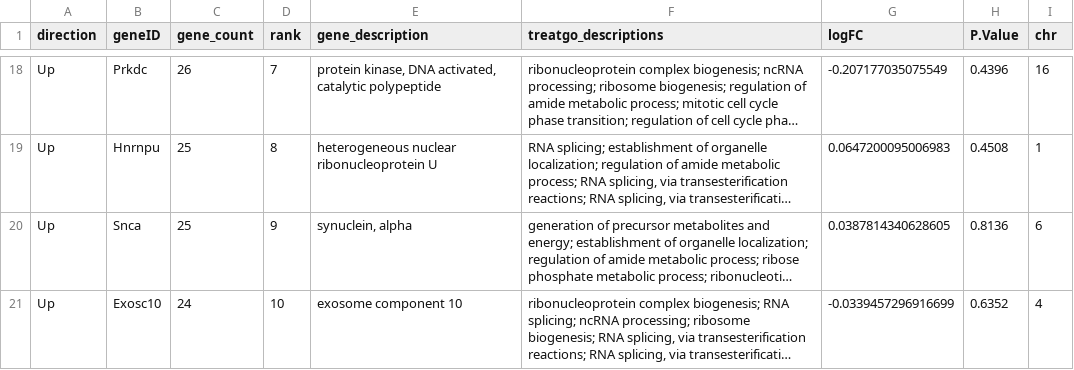
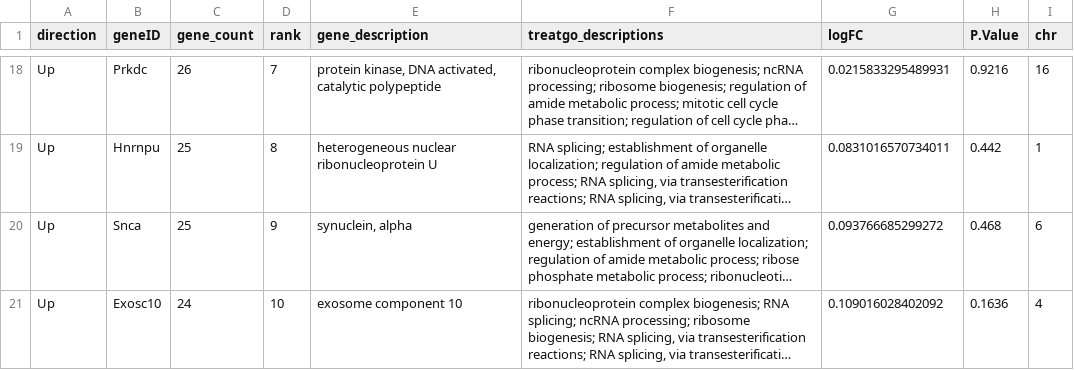
Before and after one commit to kmoran10/Project-OPFR-HPC-RNAseq, a CSV file: results/results_tables/GO_top_genes_M_table.csv, drawn as a sheet; only a part is shown, gaps mark what is left out; long unchanged cells end in …; the diff covers the shown part only; the diff names each change by its address in the sheet, - before the commit and + after, or states it on an @@ line.

```diff
--- a/results/results_tables/GO_top_genes_M_table.csv
+++ b/results/results_tables/GO_top_genes_M_table.csv
-G18 (logFC): -0.207177035075549
+G18 (logFC): 0.0215833295489931
-H18 (P.Value): 0.4396
+H18 (P.Value): 0.9216
-G19 (logFC): 0.0647200095006983
+G19 (logFC): 0.0831016570734011
-H19 (P.Value): 0.4508
+H19 (P.Value): 0.442
-G20 (logFC): 0.0387814340628605
+G20 (logFC): 0.093766685299272
-H20 (P.Value): 0.8136
+H20 (P.Value): 0.468
-G21 (logFC): -0.0339457296916699
+G21 (logFC): 0.109016028402092
-H21 (P.Value): 0.6352
+H21 (P.Value): 0.1636
```
Also changed, not shown: 32 edited cells elsewhere in this file, results/results_tables/GO_top_genes_HE_table.csv, 2 other files.
